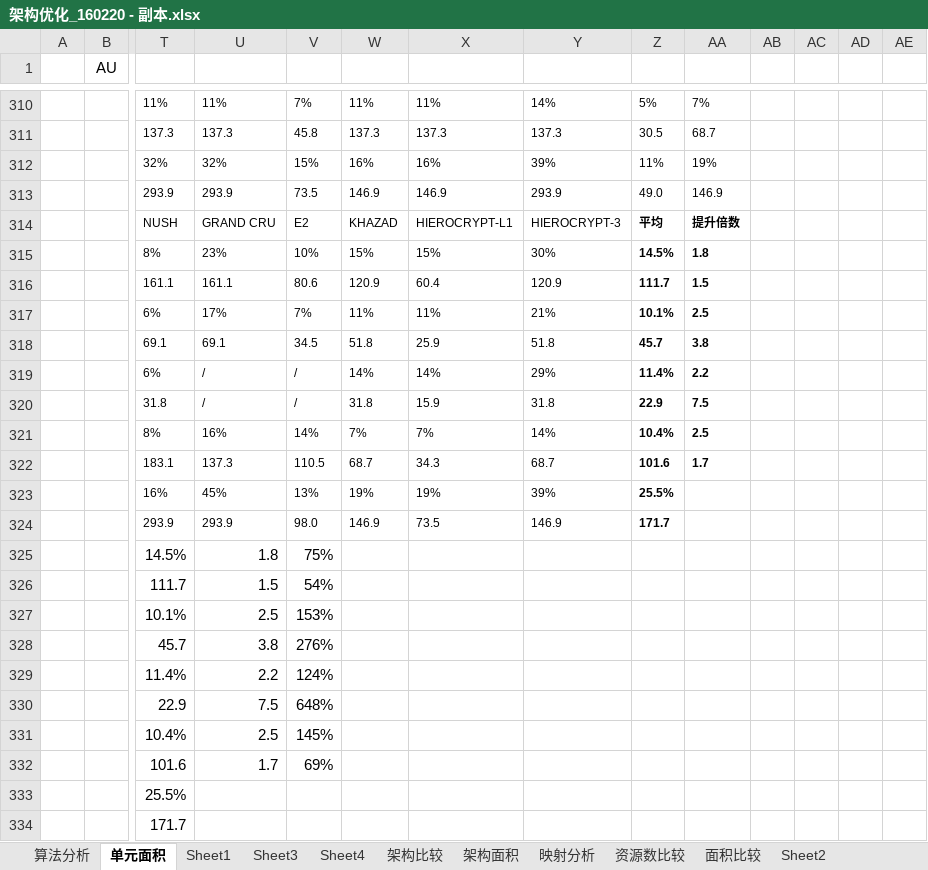
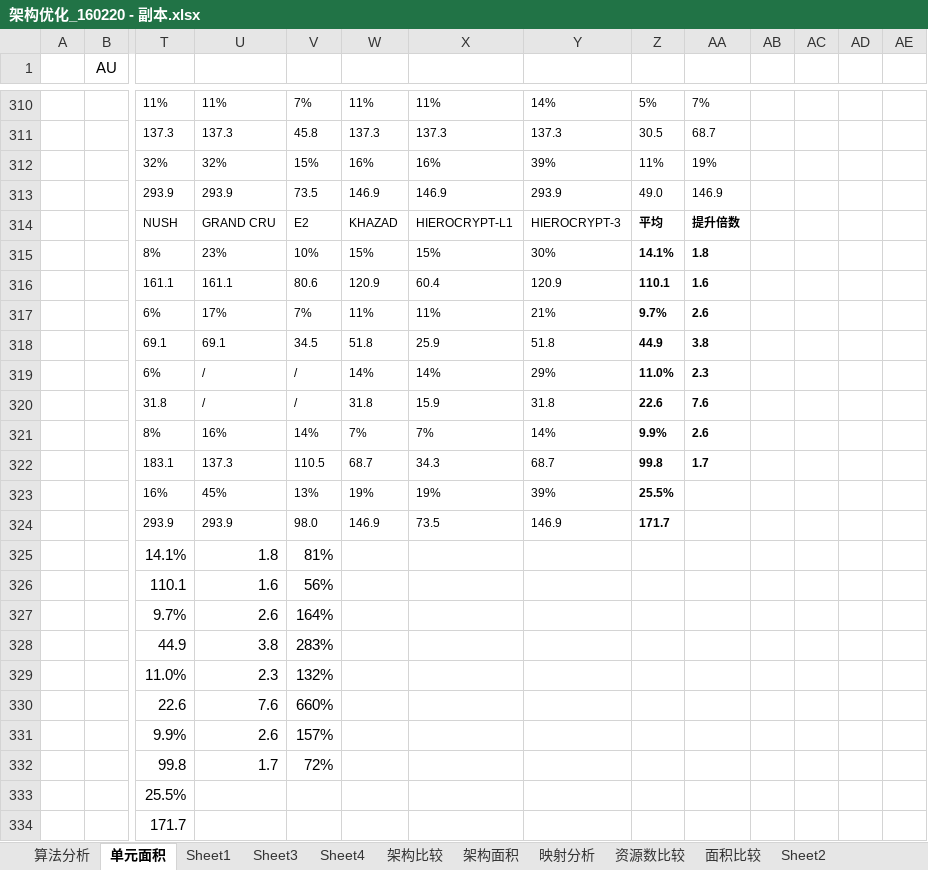
Before and after one commit to zdyzhan/bishe, an Excel workbook: 对比单个/架构优化_160220 - 副本.xlsx, sheet 单元面积, drawn as a sheet; only a part is shown, gaps mark what is left out; values as stored, in another font and other column widths than the file's, no borders; removed rows and columns are numbered as before the commit, all else as after; rows hold the shown columns only; the diff covers the shown part only; the diff names each change by its address in the sheet, - before the commit and + after, or states it on an @@ line.

```diff
--- a/对比单个/架构优化_160220 - 副本.xlsx (sheet 单元面积)
+++ b/对比单个/架构优化_160220 - 副本.xlsx (sheet 单元面积)
-Z315: 14.5%
+Z315: 14.1%
-Z316: 111.7
+Z316: 110.1
-AA316: 1.5
+AA316: 1.6
-Z317: 10.1%
+Z317: 9.7%
-AA317: 2.5
+AA317: 2.6
-Z318: 45.7
+Z318: 44.9
-Z319: 11.4%
+Z319: 11.0%
-AA319: 2.2
+AA319: 2.3
-Z320: 22.9
+Z320: 22.6
-AA320: 7.5
+AA320: 7.6
-Z321: 10.4%
+Z321: 9.9%
-AA321: 2.5
+AA321: 2.6
-Z322: 101.6
+Z322: 99.8
-row 325:  |  | 14.5% | 1.8 | 75%
-row 326:  |  | 111.7 | 1.5 | 54%
-row 327:  |  | 10.1% | 2.5 | 153%
-row 328:  |  | 45.7 | 3.8 | 276%
-row 329:  |  | 11.4% | 2.2 | 124%
-row 330:  |  | 22.9 | 7.5 | 648%
-row 331:  |  | 10.4% | 2.5 | 145%
-row 332:  |  | 101.6 | 1.7 | 69%
+row 325:  |  | 14.1% | 1.8 | 81%
+row 326:  |  | 110.1 | 1.6 | 56%
+row 327:  |  | 9.7% | 2.6 | 164%
+row 328:  |  | 44.9 | 3.8 | 283%
+row 329:  |  | 11.0% | 2.3 | 132%
+row 330:  |  | 22.6 | 7.6 | 660%
+row 331:  |  | 9.9% | 2.6 | 157%
+row 332:  |  | 99.8 | 1.7 | 72%
```
Also changed, not shown: 8 edited cells elsewhere in this sheet, sheet Sheet3, sheet Sheet1, formulas that keep their value, 2 other files.
